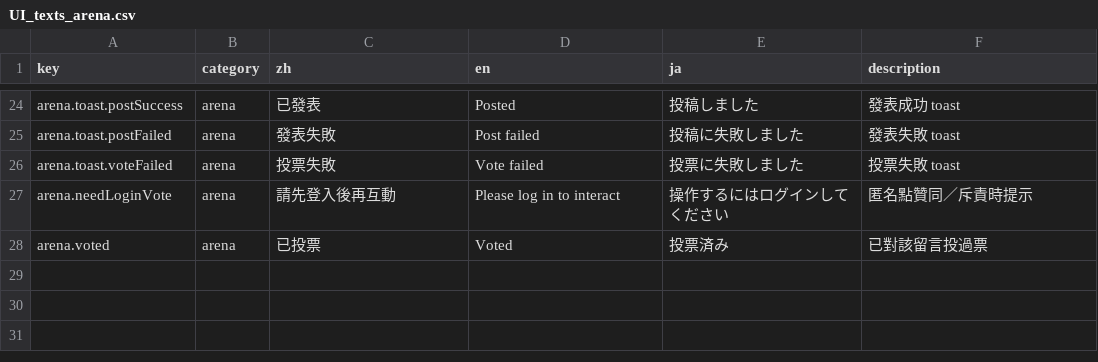
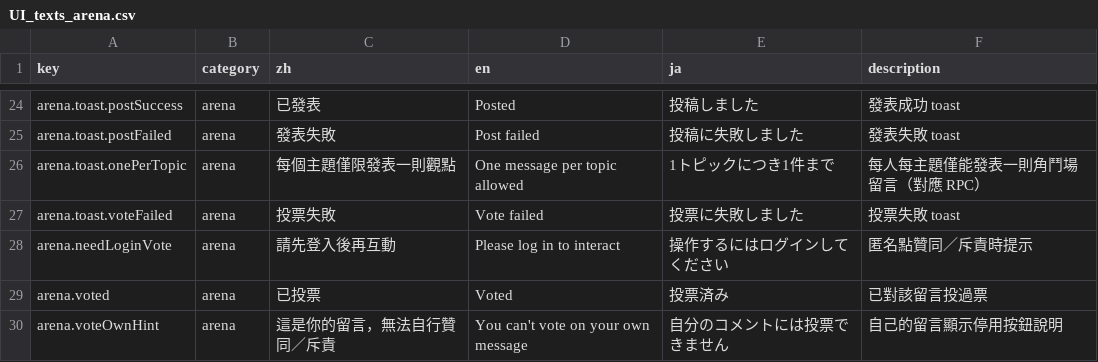
Before and after one commit to Aquilonis1991/chaos-registry, a CSV file: UI_texts_arena.csv, drawn as a sheet; only a part is shown, gaps mark what is left out; the diff names each change by its address in the sheet, - before the commit and + after, or states it on an @@ line.

Commit message:
fix(arena): vote buttons always visible (own=disabled), UUID match, voteOwnHint; one-per-topic migration

```diff
--- a/UI_texts_arena.csv
+++ b/UI_texts_arena.csv
+row 26: arena.toast.onePerTopic | arena | 每個主題僅限發表一則觀點 | One message per topic allowed | 1トピックにつき1件まで | 每人每主題僅能發表一則角鬥場留言（對應 RPC）
+row 30: arena.voteOwnHint | arena | 這是你的留言，無法自行贊同／斥責 | You can't vote on your own message | 自分のコメントには投票できません | 自己的留言顯示停用按鈕說明
```
Also changed, not shown: 3 other files.
